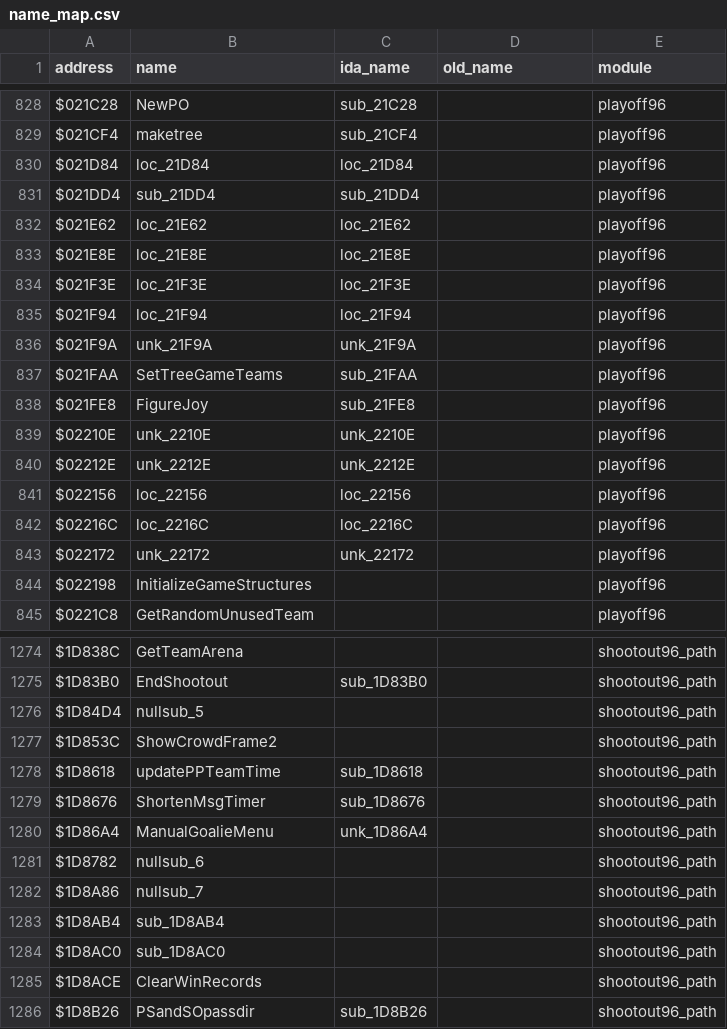
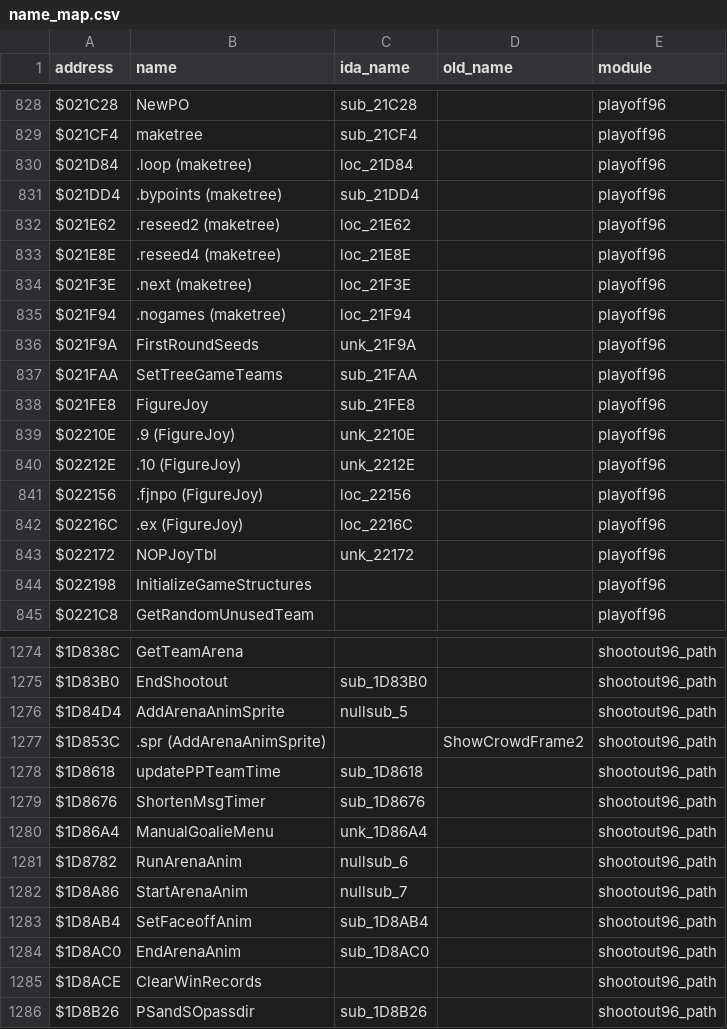
Before and after one commit to StaticEck2026/nhl96genesis, a CSV file: docs/name_map.csv, drawn as a sheet; only a part is shown, gaps mark what is left out; the diff covers the shown part only.

```diff
--- a/docs/name_map.csv
+++ b/docs/name_map.csv
@@ -829,16 +829,16 @@ $021C28,NewPO,sub_21C28,,playoff96
 $021CF4,maketree,sub_21CF4,,playoff96
-$021D84,loc_21D84,loc_21D84,,playoff96
-$021DD4,sub_21DD4,sub_21DD4,,playoff96
-$021E62,loc_21E62,loc_21E62,,playoff96
-$021E8E,loc_21E8E,loc_21E8E,,playoff96
-$021F3E,loc_21F3E,loc_21F3E,,playoff96
-$021F94,loc_21F94,loc_21F94,,playoff96
-$021F9A,unk_21F9A,unk_21F9A,,playoff96
+$021D84,.loop (maketree),loc_21D84,,playoff96
+$021DD4,.bypoints (maketree),sub_21DD4,,playoff96
+$021E62,.reseed2 (maketree),loc_21E62,,playoff96
+$021E8E,.reseed4 (maketree),loc_21E8E,,playoff96
+$021F3E,.next (maketree),loc_21F3E,,playoff96
+$021F94,.nogames (maketree),loc_21F94,,playoff96
+$021F9A,FirstRoundSeeds,unk_21F9A,,playoff96
 $021FAA,SetTreeGameTeams,sub_21FAA,,playoff96
 $021FE8,FigureJoy,sub_21FE8,,playoff96
-$02210E,unk_2210E,unk_2210E,,playoff96
-$02212E,unk_2212E,unk_2212E,,playoff96
-$022156,loc_22156,loc_22156,,playoff96
-$02216C,loc_2216C,loc_2216C,,playoff96
-$022172,unk_22172,unk_22172,,playoff96
+$02210E,.9 (FigureJoy),unk_2210E,,playoff96
+$02212E,.10 (FigureJoy),unk_2212E,,playoff96
+$022156,.fjnpo (FigureJoy),loc_22156,,playoff96
+$02216C,.ex (FigureJoy),loc_2216C,,playoff96
+$022172,NOPJoyTbl,unk_22172,,playoff96
 $022198,InitializeGameStructures,,,playoff96
@@ -1275,4 +1275,4 @@ $1D838C,GetTeamArena,,,shootout96_path
 $1D83B0,EndShootout,sub_1D83B0,,shootout96_path
-$1D84D4,nullsub_5,,,shootout96_path
-$1D853C,ShowCrowdFrame2,,,shootout96_path
+$1D84D4,AddArenaAnimSprite,nullsub_5,,shootout96_path
+$1D853C,.spr (AddArenaAnimSprite),,ShowCrowdFrame2,shootout96_path
 $1D8618,updatePPTeamTime,sub_1D8618,,shootout96_path
@@ -1280,6 +1280,6 @@ $1D8676,ShortenMsgTimer,sub_1D8676,,shootout96_path
 $1D86A4,ManualGoalieMenu,unk_1D86A4,,shootout96_path
-$1D8782,nullsub_6,,,shootout96_path
-$1D8A86,nullsub_7,,,shootout96_path
-$1D8AB4,sub_1D8AB4,,,shootout96_path
-$1D8AC0,sub_1D8AC0,,,shootout96_path
+$1D8782,RunArenaAnim,nullsub_6,,shootout96_path
+$1D8A86,StartArenaAnim,nullsub_7,,shootout96_path
+$1D8AB4,SetFaceoffAnim,sub_1D8AB4,,shootout96_path
+$1D8AC0,EndArenaAnim,sub_1D8AC0,,shootout96_path
 $1D8ACE,ClearWinRecords,,,shootout96_path
```
Also changed, not shown: 34 edited cells elsewhere in this file, 23 other files.
